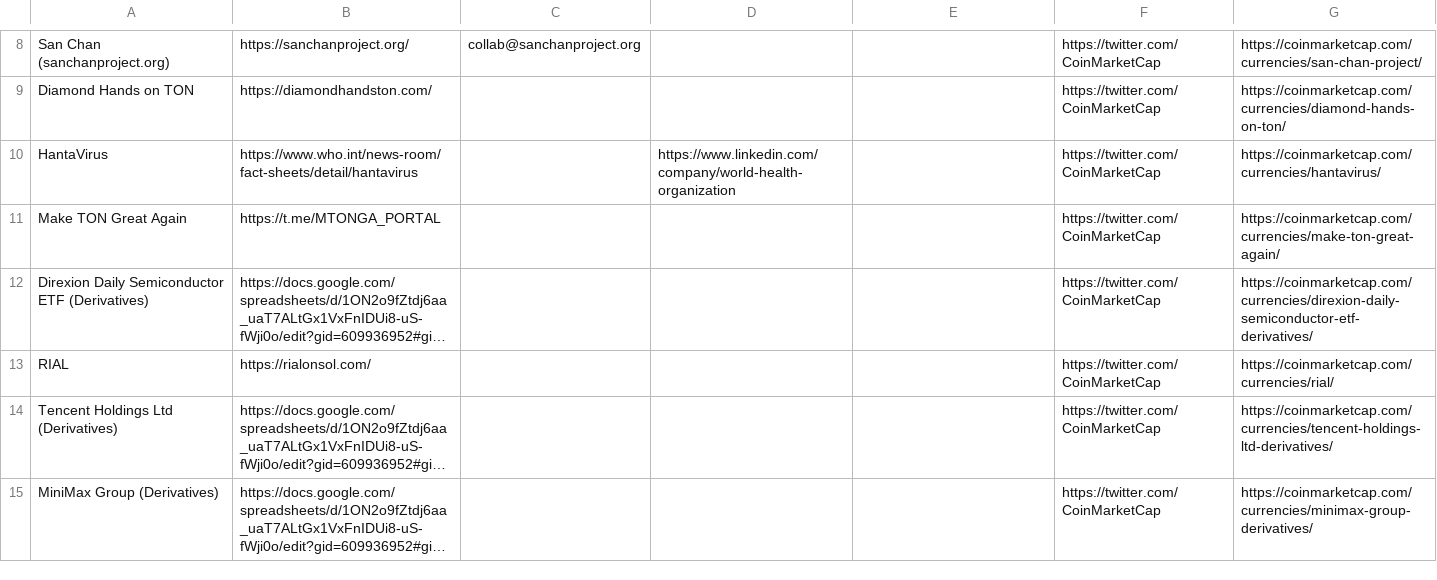
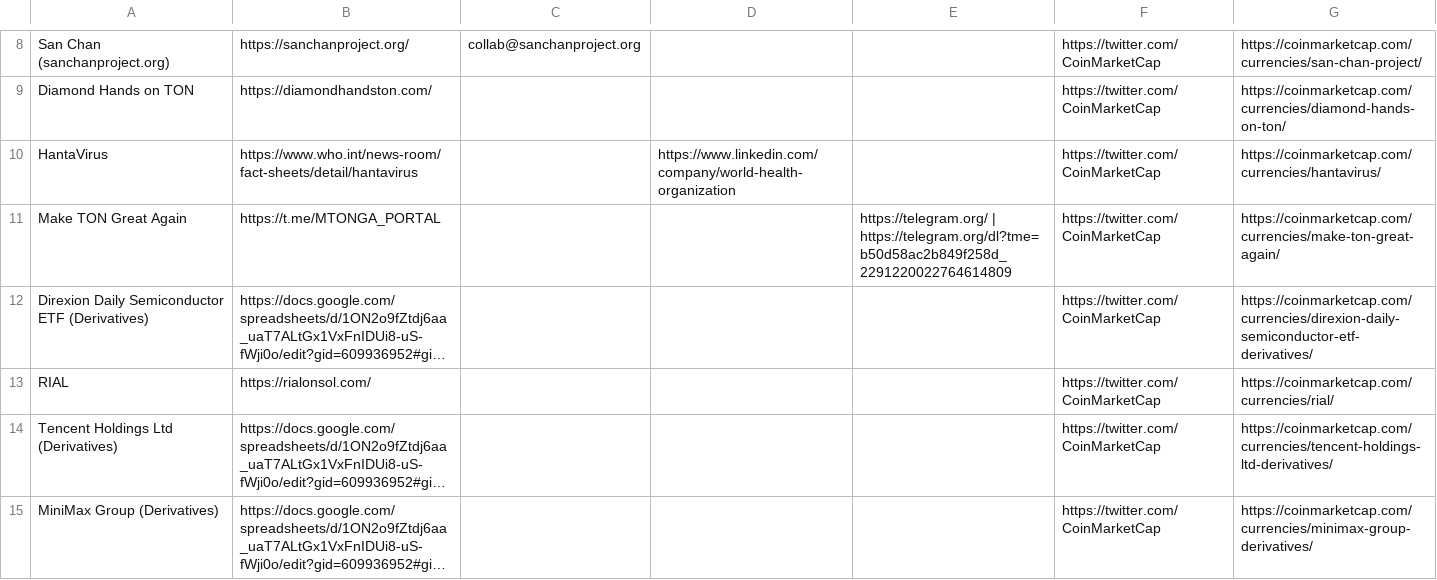
Before and after one commit to ThejashiNV/CoinmarketCap-Leads, a CSV file: output/leads.csv, drawn as a sheet; only a part is shown, gaps mark what is left out; long unchanged cells end in …; the diff names each change by its address in the sheet, - before the commit and + after, or states it on an @@ line.

Commit message:
Added email, LinkedIn, and Telegram extraction

```diff
--- a/output/leads.csv
+++ b/output/leads.csv
-E11: (empty)
+E11: https://telegram.org/ | https://telegram.org/dl?tme=b50d58ac2b849f258d_2291220022764614809
```
Also changed, not shown: 1 other file.
